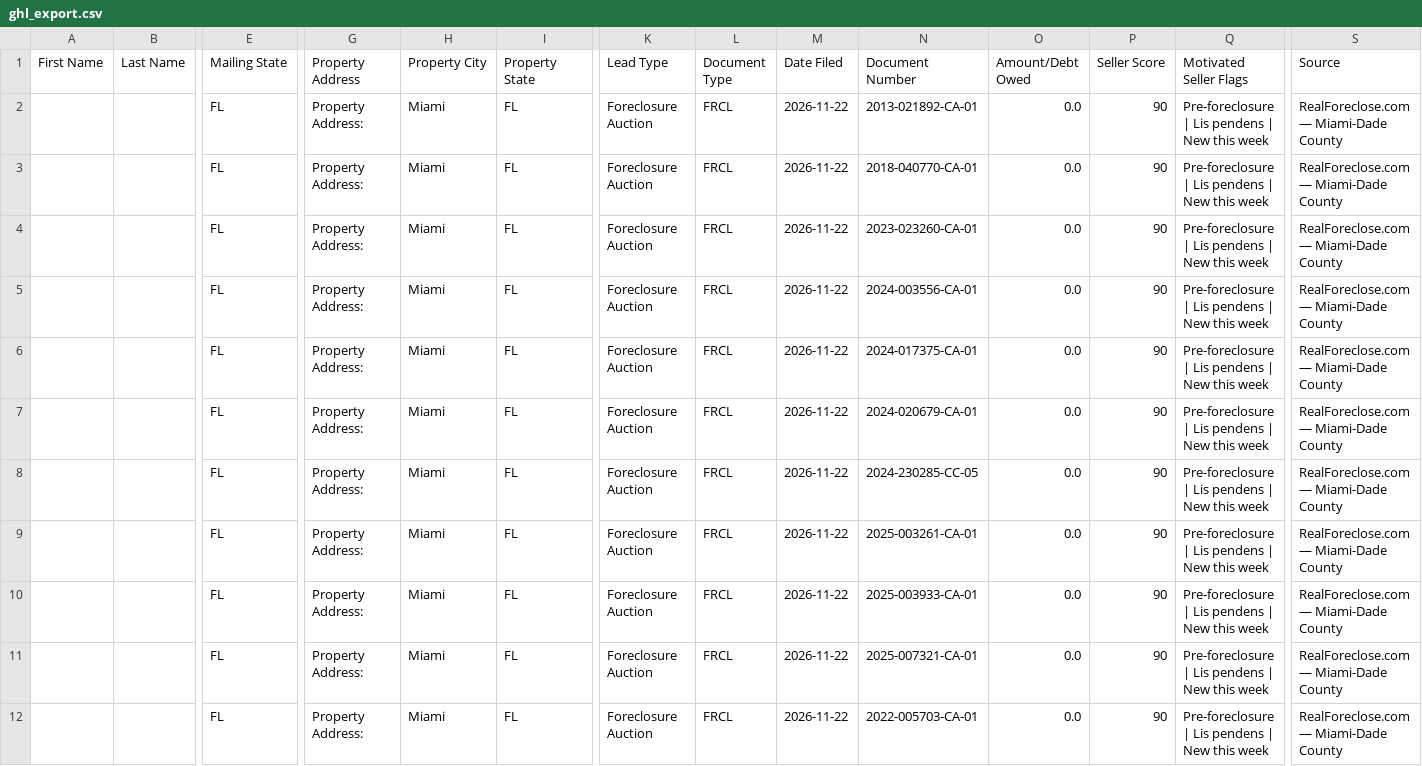
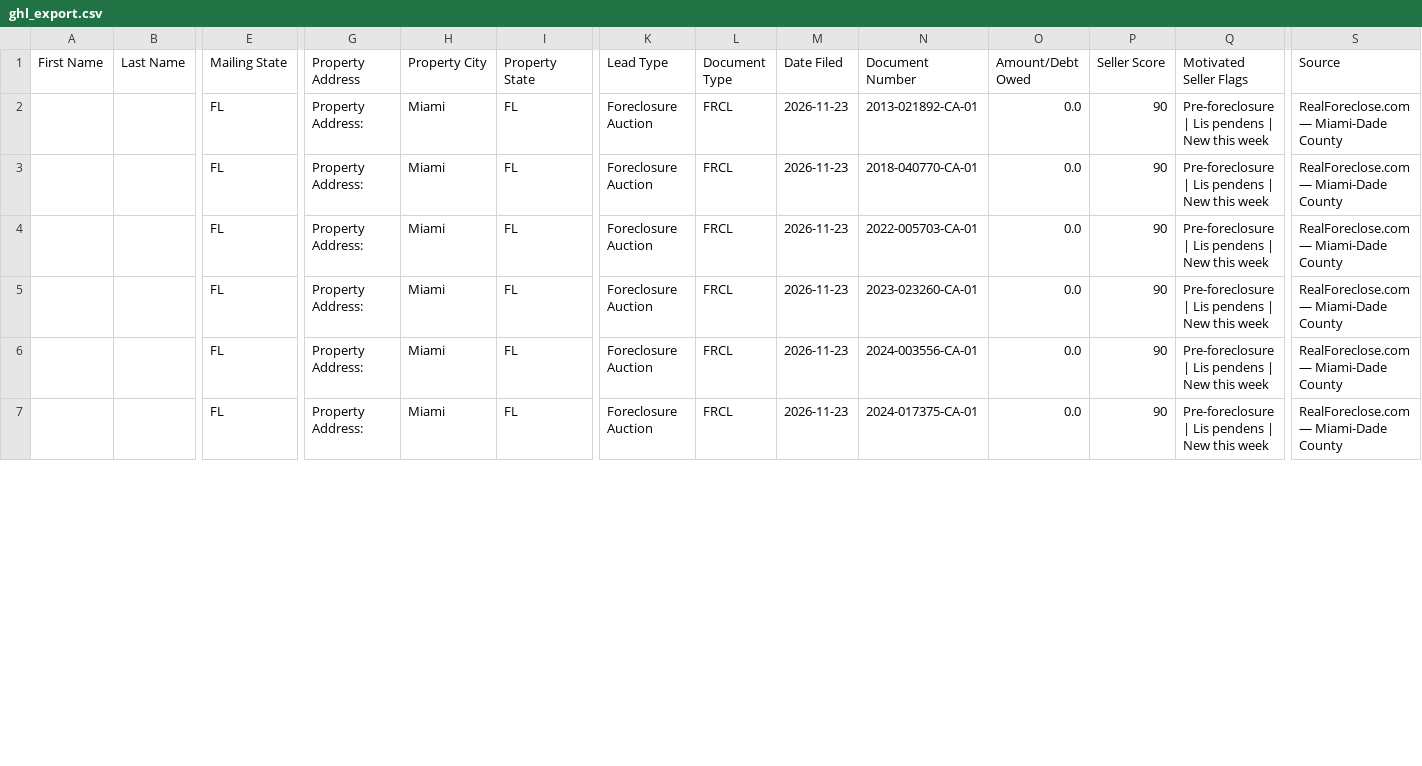
Before and after one commit to dwd1234-a11y/Miami-Dade---Intel, a CSV file: data/ghl_export.csv, drawn as a sheet; only a part is shown, gaps mark what is left out; removed rows and columns are numbered as before the commit, all else as after; rows hold the shown columns only; the diff covers the shown part only; the diff names each change by its address in the sheet, - before the commit and + after, or states it on an @@ line.

```diff
--- a/data/ghl_export.csv
+++ b/data/ghl_export.csv
-M2:M5 (Date Filed): 2026-11-22
+M2:M5 (Date Filed): 2026-11-23
-N4 (Document Number): 2023-023260-CA-01
+N4 (Document Number): 2022-005703-CA-01
-N5 (Document Number): 2024-003556-CA-01
+N5 (Document Number): 2023-023260-CA-01
-row 6:  |  | FL | Property Address: | Miami | FL | Foreclosure Auction | FRCL | 2026-11-22 | 2024-017375-CA-01 | 0.0 | 90 | Pre-foreclosure | Lis pendens | New this week | RealForeclose.com — Miami-Dade County
-row 7:  |  | FL | Property Address: | Miami | FL | Foreclosure Auction | FRCL | 2026-11-22 | 2024-020679-CA-01 | 0.0 | 90 | Pre-foreclosure | Lis pendens | New this week | RealForeclose.com — Miami-Dade County
-row 8:  |  | FL | Property Address: | Miami | FL | Foreclosure Auction | FRCL | 2026-11-22 | 2024-230285-CC-05 | 0.0 | 90 | Pre-foreclosure | Lis pendens | New this week | RealForeclose.com — Miami-Dade County
-M6 (Date Filed): 2026-11-22
+M6 (Date Filed): 2026-11-23
-N6 (Document Number): 2025-003261-CA-01
+N6 (Document Number): 2024-003556-CA-01
-row 10:  |  | FL | Property Address: | Miami | FL | Foreclosure Auction | FRCL | 2026-11-22 | 2025-003933-CA-01 | 0.0 | 90 | Pre-foreclosure | Lis pendens | New this week | RealForeclose.com — Miami-Dade County
-M7 (Date Filed): 2026-11-22
+M7 (Date Filed): 2026-11-23
-N7 (Document Number): 2025-007321-CA-01
+N7 (Document Number): 2024-017375-CA-01
-row 12:  |  | FL | Property Address: | Miami | FL | Foreclosure Auction | FRCL | 2026-11-22 | 2022-005703-CA-01 | 0.0 | 90 | Pre-foreclosure | Lis pendens | New this week | RealForeclose.com — Miami-Dade County
```
Also changed, not shown: 5 removed rows and 8 edited cells elsewhere in this file, 2 other files.
